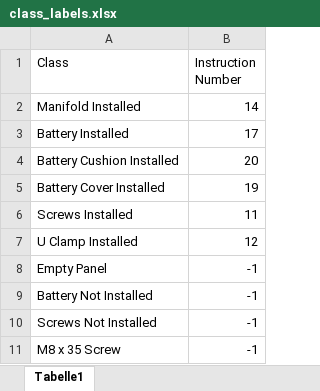
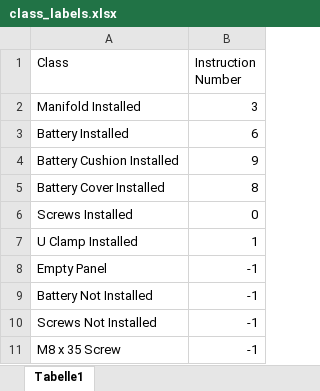
Before and after one commit to NarendraVAchar/Object_Detection_YOLOv5, an Excel workbook: class_labels.xlsx, sheet Tabelle1, drawn as a sheet; values as stored, in another font and other column widths than the file's, no borders; table styles not drawn; the diff names each change by its address in the sheet, - before the commit and + after, or states it on an @@ line.

Commit message:
Changes for Instruction and color with boxes for detection

```diff
--- a/class_labels.xlsx (sheet Tabelle1)
+++ b/class_labels.xlsx (sheet Tabelle1)
-B2 (Instruction Number): 14
+B2 (Instruction Number): 3
-B3 (Instruction Number): 17
+B3 (Instruction Number): 6
-B4 (Instruction Number): 20
+B4 (Instruction Number): 9
-B5 (Instruction Number): 19
+B5 (Instruction Number): 8
-B6 (Instruction Number): 11
+B6 (Instruction Number): 0
-B7 (Instruction Number): 12
+B7 (Instruction Number): 1
```
Also changed, not shown: instructions.xlsx, 37 other files.
